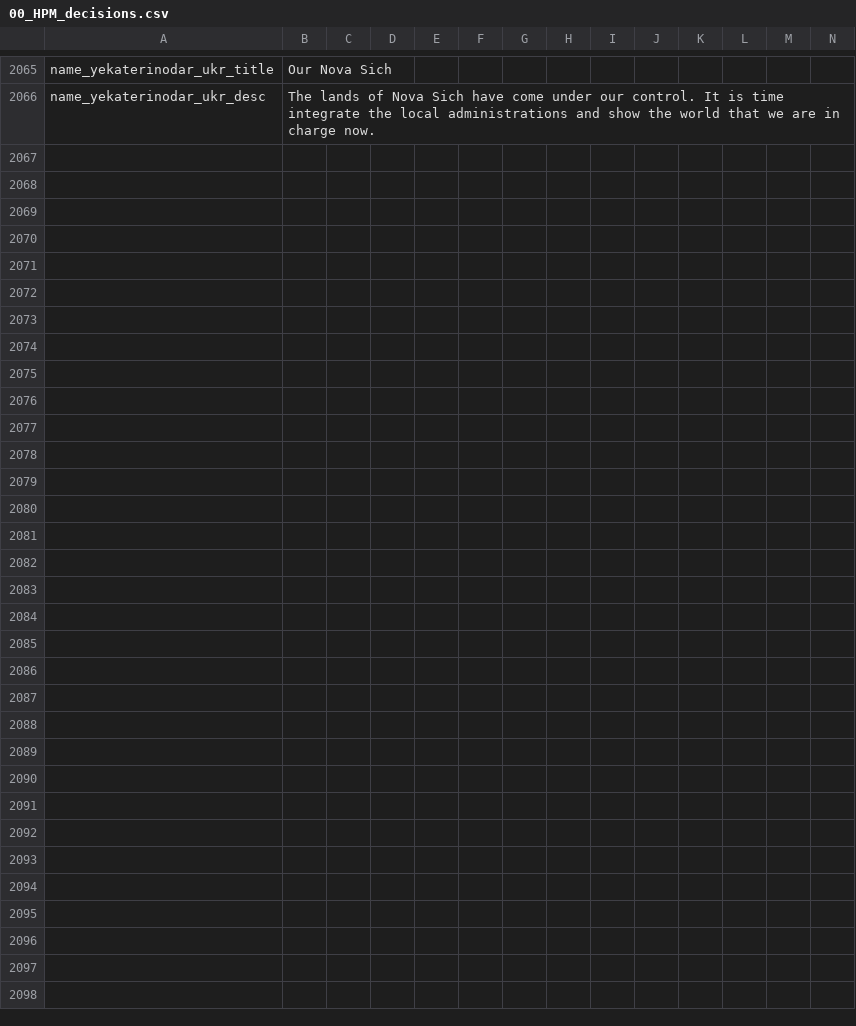
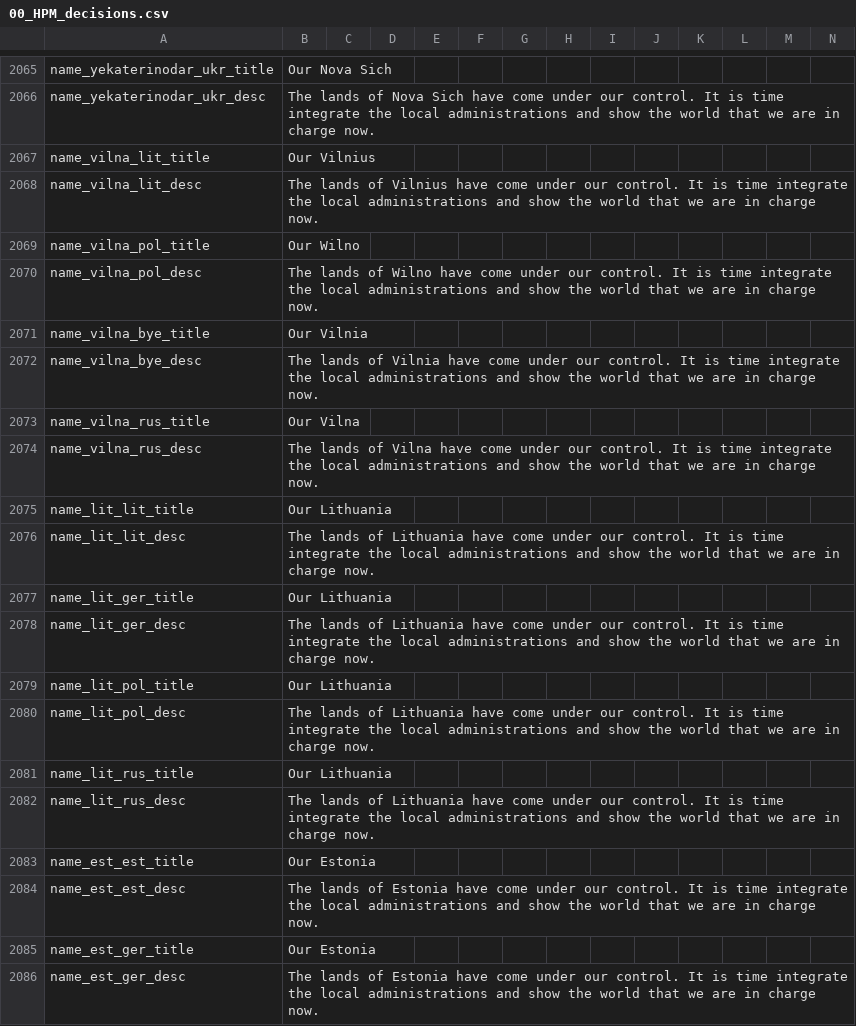
Before and after one commit to Liegnitz/Historical-Project-Mod-overhaul, a CSV file: localisation/00_HPM_decisions.csv, drawn as a sheet; only a part is shown, gaps mark what is left out; the diff covers the shown part only; the diff names each change by its address in the sheet, - before the commit and + after, or states it on an @@ line.

Commit message:
adds rename decisions to the Baltic countries (and Lithuania)
move capital decision for Lithuania and Slovakia
minor loc and pop fix

```diff
--- a/localisation/00_HPM_decisions.csv
+++ b/localisation/00_HPM_decisions.csv
+row 2067: name_vilna_lit_title | Our Vilnius
+row 2068: name_vilna_lit_desc | The lands of Vilnius have come under our control. It is time integrate the local administrations and show the world that we are in charge now.
+row 2069: name_vilna_pol_title | Our Wilno
+row 2070: name_vilna_pol_desc | The lands of Wilno have come under our control. It is time integrate the local administrations and show the world that we are in charge now.
+row 2071: name_vilna_bye_title | Our Vilnia
+row 2072: name_vilna_bye_desc | The lands of Vilnia have come under our control. It is time integrate the local administrations and show the world that we are in charge now.
+row 2073: name_vilna_rus_title | Our Vilna
+row 2074: name_vilna_rus_desc | The lands of Vilna have come under our control. It is time integrate the local administrations and show the world that we are in charge now.
+row 2075: name_lit_lit_title | Our Lithuania
+row 2076: name_lit_lit_desc | The lands of Lithuania have come under our control. It is time integrate the local administrations and show the world that we are in charge now.
+row 2077: name_lit_ger_title | Our Lithuania
+row 2078: name_lit_ger_desc | The lands of Lithuania have come under our control. It is time integrate the local administrations and show the world that we are in charge now.
+row 2079: name_lit_pol_title | Our Lithuania
+row 2080: name_lit_pol_desc | The lands of Lithuania have come under our control. It is time integrate the local administrations and show the world that we are in charge now.
+row 2081: name_lit_rus_title | Our Lithuania
+row 2082: name_lit_rus_desc | The lands of Lithuania have come under our control. It is time integrate the local administrations and show the world that we are in charge now.
+row 2083: name_est_est_title | Our Estonia
+row 2084: name_est_est_desc | The lands of Estonia have come under our control. It is time integrate the local administrations and show the world that we are in charge now.
+row 2085: name_est_ger_title | Our Estonia
+row 2086: name_est_ger_desc | The lands of Estonia have come under our control. It is time integrate the local administrations and show the world that we are in charge now.
```
Also changed, not shown: 12 added rows elsewhere in this file, localisation/00_HPM_map.csv, 4 other files.
